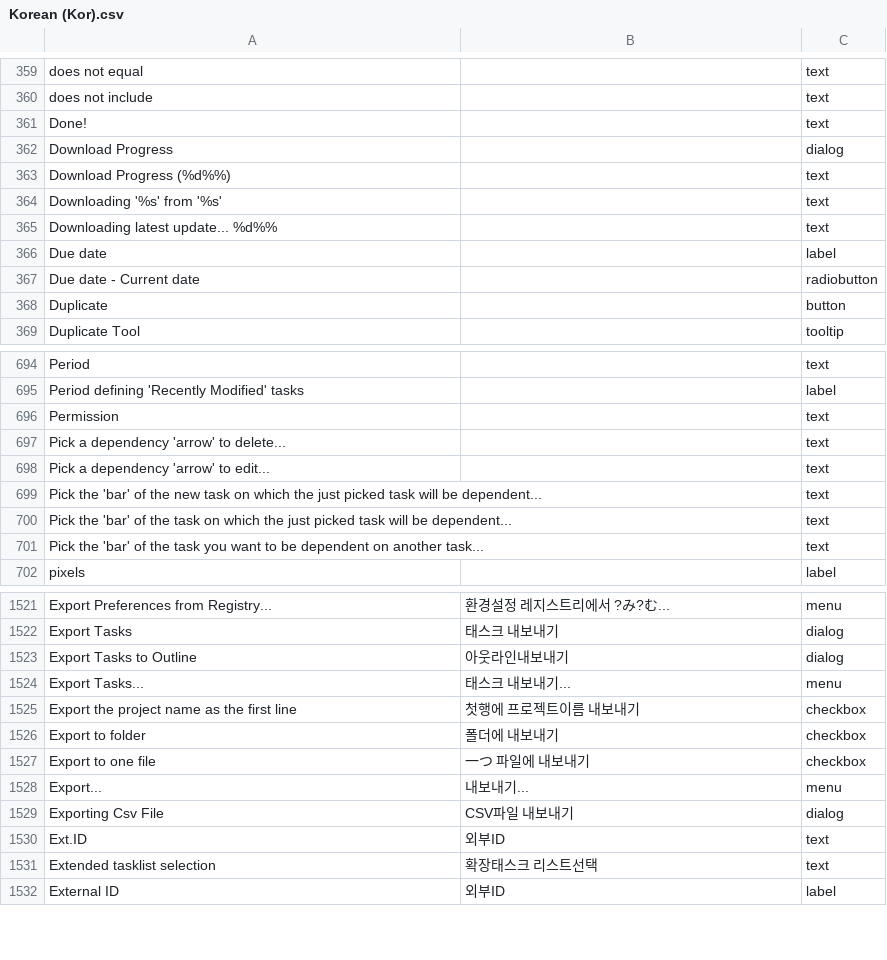
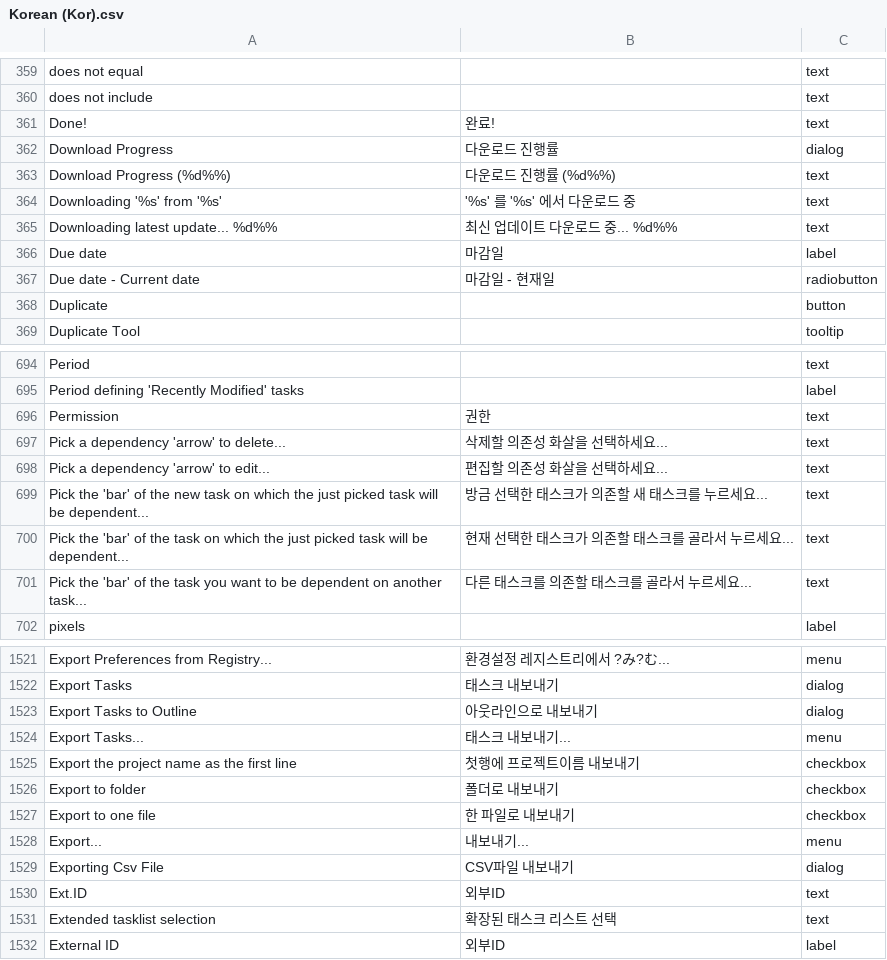
Before and after one commit to simryang/todolist-korean-translations, a CSV file: Korean (Kor).csv, drawn as a sheet; only a part is shown, gaps mark what is left out; the diff covers the shown part only; the diff names each change by its address in the sheet, - before the commit and + after, or states it on an @@ line.

```diff
--- a/Korean (Kor).csv
+++ b/Korean (Kor).csv
-B361: (empty)
+B361: 완료!
-B362: (empty)
+B362: 다운로드 진행률
-B363: (empty)
+B363: 다운로드 진행률 (%d%%)
-B364: (empty)
+B364: '%s' 를 '%s' 에서 다운로드 중
-B365: (empty)
+B365: 최신 업데이트 다운로드 중... %d%%
-B366: (empty)
+B366: 마감일
-B367: (empty)
+B367: 마감일 - 현재일
-B696: (empty)
+B696: 권한
-B697: (empty)
+B697: 삭제할 의존성 화살을 선택하세요...
-B698: (empty)
+B698: 편집할 의존성 화살을 선택하세요...
-B699: (empty)
+B699: 방금 선택한 태스크가 의존할 새 태스크를 누르세요...
-B700: (empty)
+B700: 현재 선택한 태스크가 의존할 태스크를 골라서 누르세요...
-B701: (empty)
+B701: 다른 태스크를 의존할 태스크를 골라서 누르세요...
-B1523: 아웃라인내보내기
+B1523: 아웃라인으로 내보내기
-B1526: 폴더에 내보내기
+B1526: 폴더로 내보내기
-B1527: 一つ 파일에 내보내기
+B1527: 한 파일로 내보내기
-B1531: 확장태스크 리스트선택
+B1531: 확장된 태스크 리스트 선택
```
Also changed, not shown: 44 edited cells elsewhere in this file.
